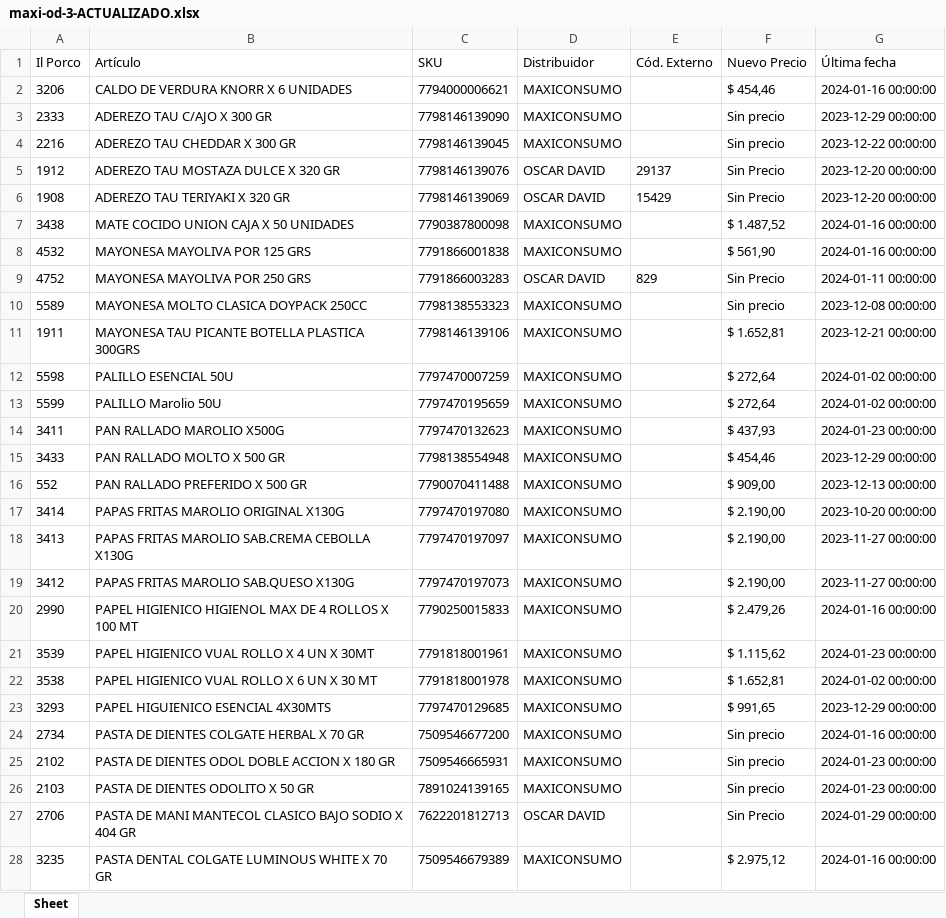
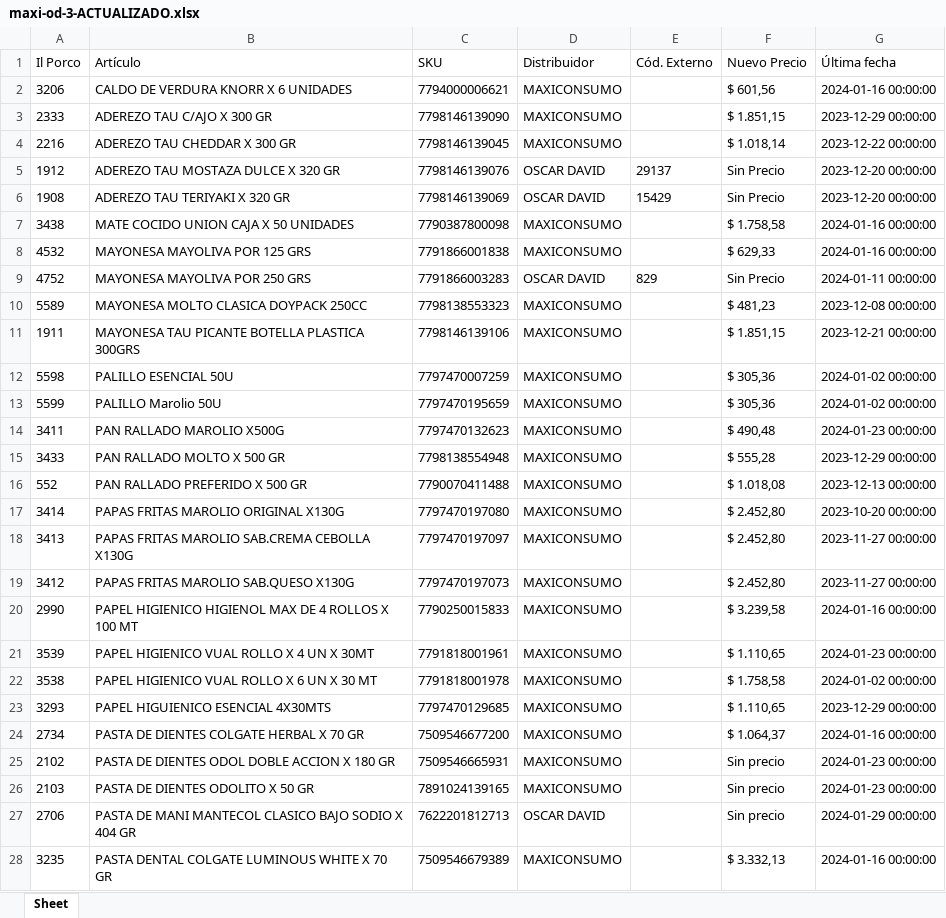
Before and after one commit to nicobartok0/ilporco-scraper, an Excel workbook: archivos/maxi-od-3-ACTUALIZADO.xlsx, sheet Sheet, drawn as a sheet; only a part is shown; values as stored, in another font and other column widths than the file's, no borders; the diff covers the shown part only; the diff names each change by its address in the sheet, - before the commit and + after, or states it on an @@ line.

```diff
--- a/archivos/maxi-od-3-ACTUALIZADO.xlsx (sheet Sheet)
+++ b/archivos/maxi-od-3-ACTUALIZADO.xlsx (sheet Sheet)
-F2 (Nuevo Precio): $ 454,46
+F2 (Nuevo Precio): $ 601,56
-F3 (Nuevo Precio): Sin precio
+F3 (Nuevo Precio): $ 1.851,15
-F4 (Nuevo Precio): Sin precio
+F4 (Nuevo Precio): $ 1.018,14
-F7 (Nuevo Precio): $ 1.487,52
+F7 (Nuevo Precio): $ 1.758,58
-F8 (Nuevo Precio): $ 561,90
+F8 (Nuevo Precio): $ 629,33
-F10 (Nuevo Precio): Sin precio
+F10 (Nuevo Precio): $ 481,23
-F11 (Nuevo Precio): $ 1.652,81
+F11 (Nuevo Precio): $ 1.851,15
-F12:F13 (Nuevo Precio): $ 272,64
+F12:F13 (Nuevo Precio): $ 305,36
-F14 (Nuevo Precio): $ 437,93
+F14 (Nuevo Precio): $ 490,48
-F15 (Nuevo Precio): $ 454,46
+F15 (Nuevo Precio): $ 555,28
-F16 (Nuevo Precio): $ 909,00
+F16 (Nuevo Precio): $ 1.018,08
-F17:F19 (Nuevo Precio): $ 2.190,00
+F17:F19 (Nuevo Precio): $ 2.452,80
-F20 (Nuevo Precio): $ 2.479,26
+F20 (Nuevo Precio): $ 3.239,58
-F21 (Nuevo Precio): $ 1.115,62
+F21 (Nuevo Precio): $ 1.110,65
-F22 (Nuevo Precio): $ 1.652,81
+F22 (Nuevo Precio): $ 1.758,58
-F23 (Nuevo Precio): $ 991,65
+F23 (Nuevo Precio): $ 1.110,65
-F24 (Nuevo Precio): Sin precio
+F24 (Nuevo Precio): $ 1.064,37
-F27 (Nuevo Precio): Sin Precio
+F27 (Nuevo Precio): Sin precio
-F28 (Nuevo Precio): $ 2.975,12
+F28 (Nuevo Precio): $ 3.332,13
```
Also changed, not shown: 56 edited cells elsewhere in this sheet, 13 other files.
